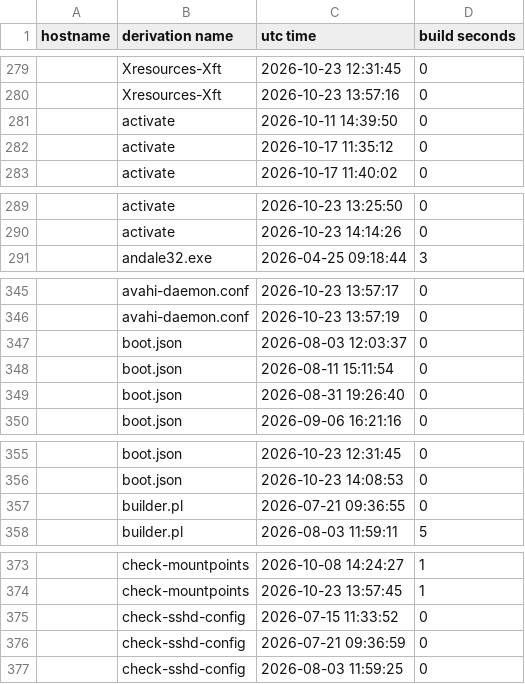
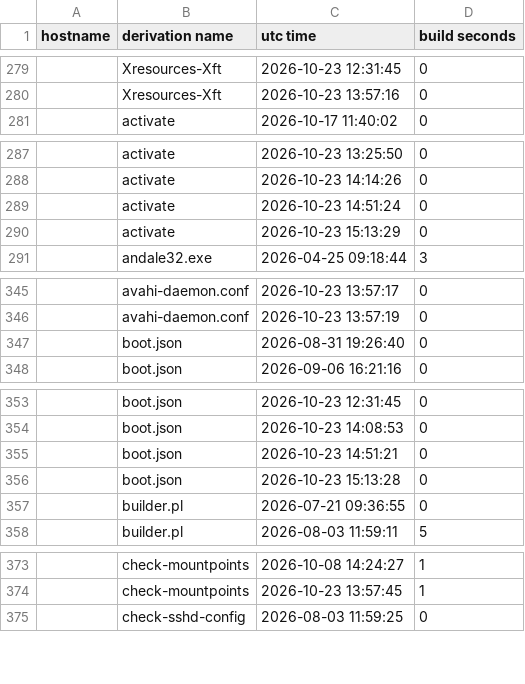
Before and after one commit to lrestj/zbook, a CSV file: .local/state/nix-output-monitor/build-reports.csv, drawn as a sheet; only a part is shown, gaps mark what is left out; the diff covers the shown part only.

```diff
--- a/.local/state/nix-output-monitor/build-reports.csv
+++ b/.local/state/nix-output-monitor/build-reports.csv
@@ -280,4 +280,2 @@ hostname,derivation name,utc time,build seconds
 ,Xresources-Xft,2026-10-23 13:57:16,0
-,activate,2026-10-11 14:39:50,0
-,activate,2026-10-17 11:35:12,0
 ,activate,2026-10-17 11:40:02,0
@@ -290,2 +288,4 @@ hostname,derivation name,utc time,build seconds
 ,activate,2026-10-23 14:14:26,0
+,activate,2026-10-23 14:51:24,0
+,activate,2026-10-23 15:13:29,0
 ,andale32.exe,2026-04-25 09:18:44,3
@@ -346,4 +346,2 @@ hostname,derivation name,utc time,build seconds
 ,avahi-daemon.conf,2026-10-23 13:57:19,0
-,boot.json,2026-08-03 12:03:37,0
-,boot.json,2026-08-11 15:11:54,0
 ,boot.json,2026-08-31 19:26:40,0
@@ -356,2 +354,4 @@ hostname,derivation name,utc time,build seconds
 ,boot.json,2026-10-23 14:08:53,0
+,boot.json,2026-10-23 14:51:21,0
+,boot.json,2026-10-23 15:13:28,0
 ,builder.pl,2026-07-21 09:36:55,0
@@ -374,4 +374,2 @@ hostname,derivation name,utc time,build seconds
 ,check-mountpoints,2026-10-23 13:57:45,1
-,check-sshd-config,2026-07-15 11:33:52,0
-,check-sshd-config,2026-07-21 09:36:59,0
 ,check-sshd-config,2026-08-03 11:59:25,0
```
Also changed, not shown: 24 added rows, 12 removed rows and 6 edited cells elsewhere in this file, 1 other file.
